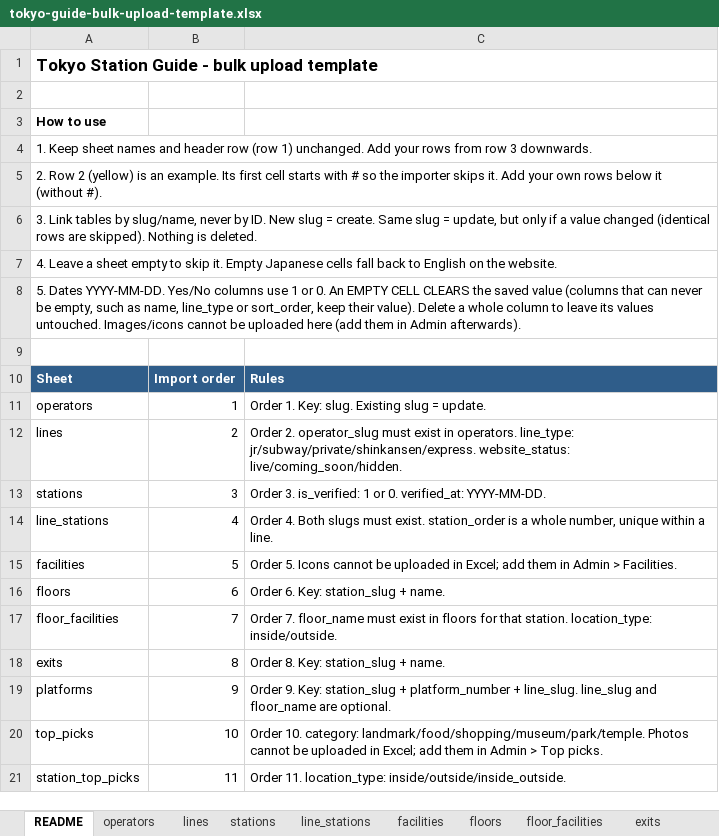
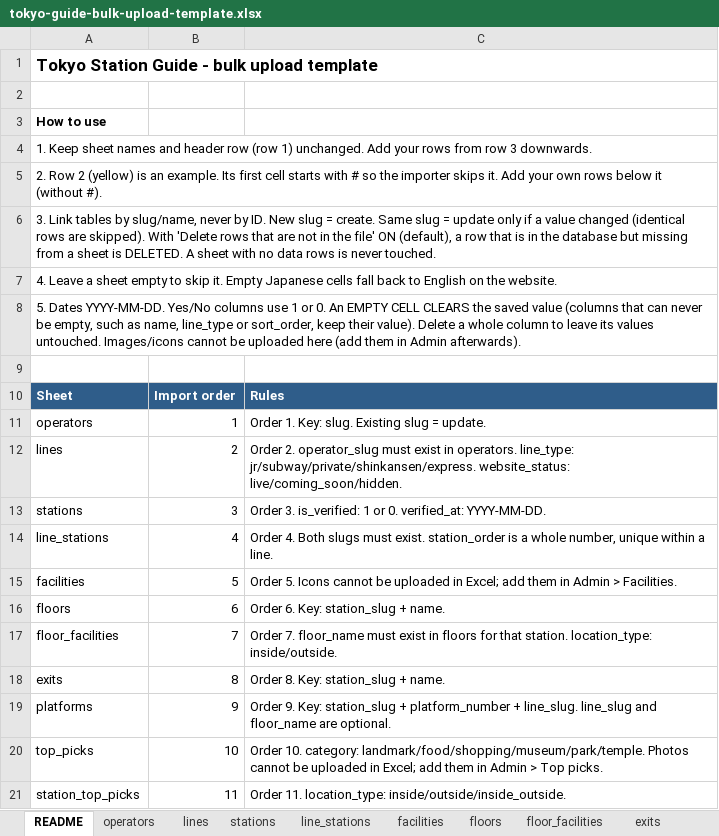
Before and after one commit to bikashgrg1995-04/tokyo-station-guide, an Excel workbook: public/templates/tokyo-guide-bulk-upload-template.xlsx, sheet README, drawn as a sheet; values as stored, in another font and other column widths than the file's, no borders; the diff names each change by its address in the sheet, - before the commit and + after, or states it on an @@ line.

```diff
--- a/public/templates/tokyo-guide-bulk-upload-template.xlsx (sheet README)
+++ b/public/templates/tokyo-guide-bulk-upload-template.xlsx (sheet README)
-A6: …slug = update, but only if a value changed (identical rows are skipped). Nothing is deleted.
+A6: …slug = update only if a value changed (identical rows are skipped). With 'Delete rows that are not in the file' ON (default), a row that is in the database but missing from a sheet is DELETED. A sheet with no data rows is never touched.
```
Also changed, not shown: 9 other files.
